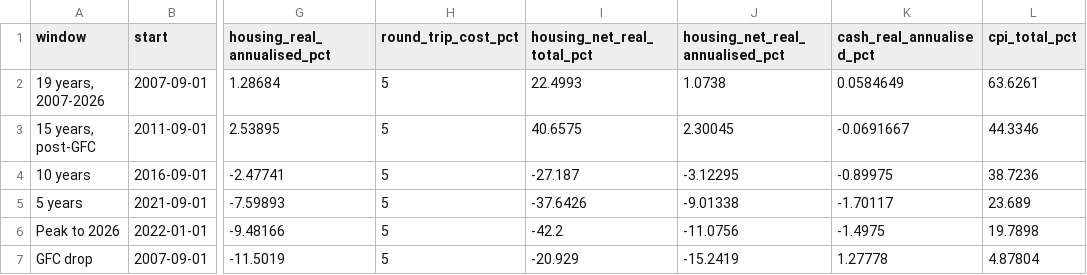
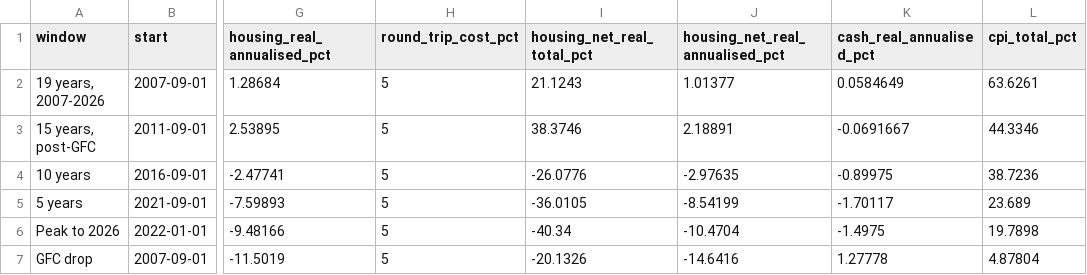
Before and after one commit to michael-zumba/personal-website, a CSV file: public/reports/auckland-property-without-mortgage/data/real_returns.csv, drawn as a sheet; only a part is shown, gaps mark what is left out; the diff names each change by its address in the sheet, - before the commit and + after, or states it on an @@ line.

```diff
--- a/public/reports/auckland-property-without-mortgage/data/real_returns.csv
+++ b/public/reports/auckland-property-without-mortgage/data/real_returns.csv
-I2 (housing_net_real_total_pct): 22.4993
+I2 (housing_net_real_total_pct): 21.1243
-J2 (housing_net_real_annualised_pct): 1.0738
+J2 (housing_net_real_annualised_pct): 1.01377
-I3 (housing_net_real_total_pct): 40.6575
+I3 (housing_net_real_total_pct): 38.3746
-J3 (housing_net_real_annualised_pct): 2.30045
+J3 (housing_net_real_annualised_pct): 2.18891
-I4 (housing_net_real_total_pct): -27.187
+I4 (housing_net_real_total_pct): -26.0776
-J4 (housing_net_real_annualised_pct): -3.12295
+J4 (housing_net_real_annualised_pct): -2.97635
-I5 (housing_net_real_total_pct): -37.6426
+I5 (housing_net_real_total_pct): -36.0105
-J5 (housing_net_real_annualised_pct): -9.01338
+J5 (housing_net_real_annualised_pct): -8.54199
-I6 (housing_net_real_total_pct): -42.2
+I6 (housing_net_real_total_pct): -40.34
-J6 (housing_net_real_annualised_pct): -11.0756
+J6 (housing_net_real_annualised_pct): -10.4704
-I7 (housing_net_real_total_pct): -20.929
+I7 (housing_net_real_total_pct): -20.1326
-J7 (housing_net_real_annualised_pct): -15.2419
+J7 (housing_net_real_annualised_pct): -14.6416
```
Also changed, not shown: public/reports/auckland-property-without-mortgage/data/analysis_statistics.csv, public/reports/auckland-property-without-mortgage/data/decision_tests.csv, 9 other files.
